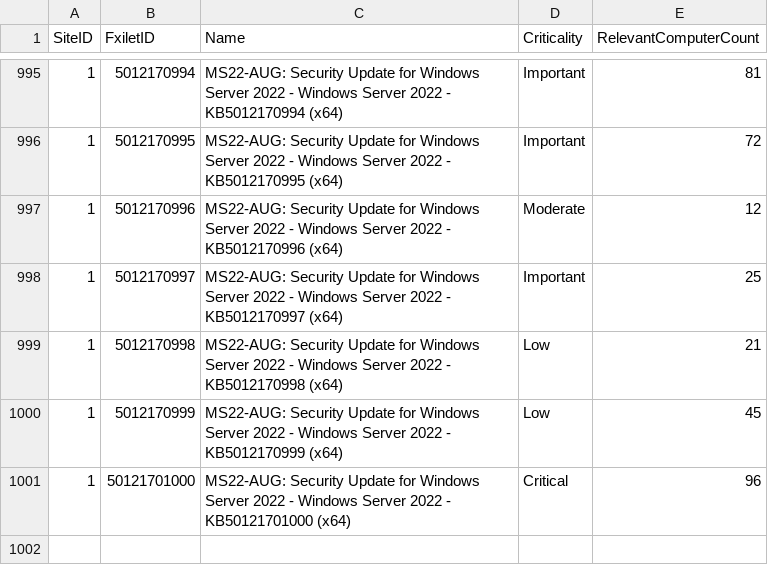
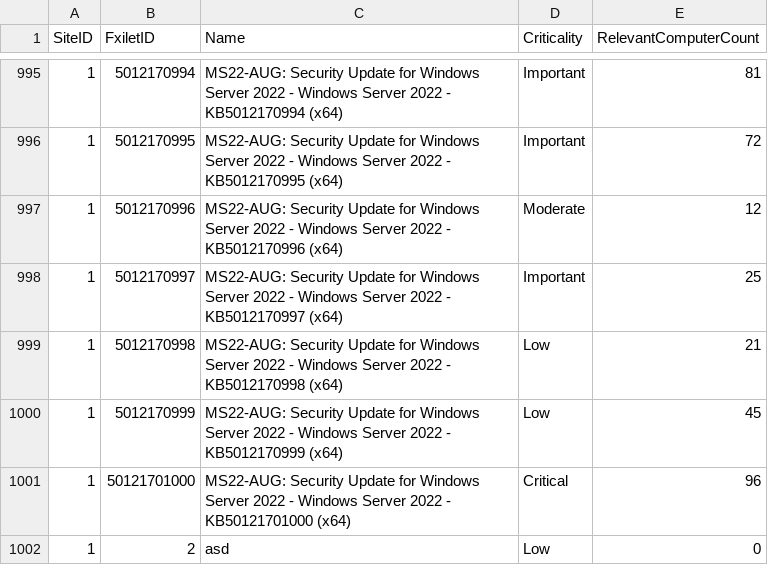
Before and after one commit to paras9/GO_trainings, a CSV file: fixlets.csv, drawn as a sheet; only a part is shown, gaps mark what is left out; the diff names each change by its address in the sheet, - before the commit and + after, or states it on an @@ line.

```diff
--- a/fixlets.csv
+++ b/fixlets.csv
+row 1002: 1 | 2 | asd | Low | 0
```
Also changed, not shown: 9 other files.
